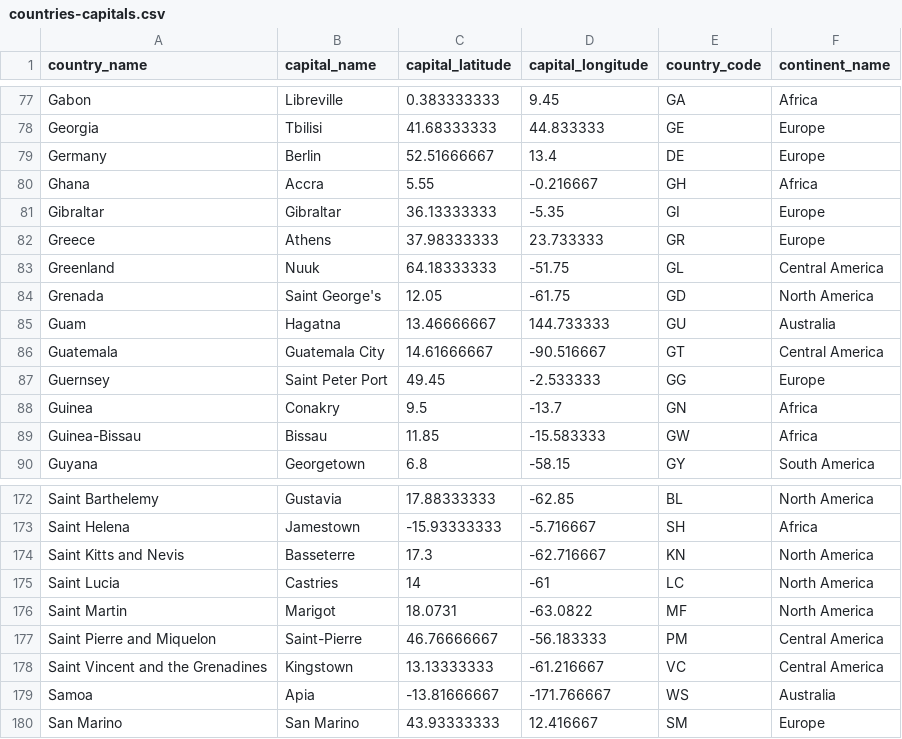
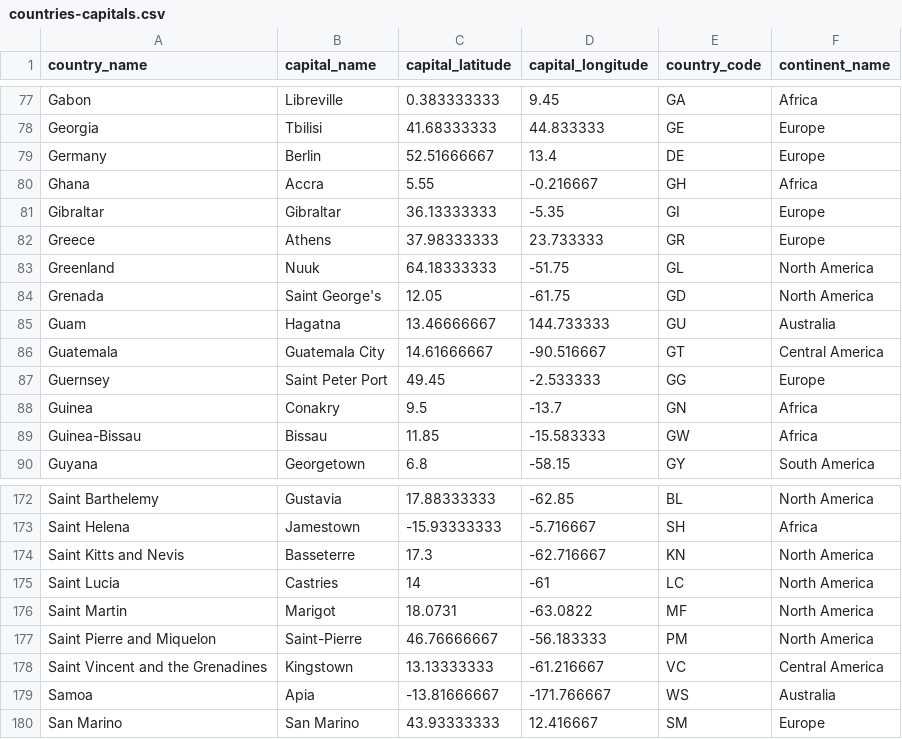
Before and after one commit to malmuntazarharris/WeatherDashboard, a CSV file: data/countries-capitals.csv, drawn as a sheet; only a part is shown, gaps mark what is left out.

Commit message:
Fix greenland

```diff
--- a/data/countries-capitals.csv
+++ b/data/countries-capitals.csv
@@ -82,3 +82,3 @@ Gibraltar,Gibraltar,36.13333333,-5.35,GI,Europe
 Greece,Athens,37.98333333,23.733333,GR,Europe
-Greenland,Nuuk,64.18333333,-51.75,GL,Central America
+Greenland,Nuuk,64.18333333,-51.75,GL,North America
 Grenada,Saint George's,12.05,-61.75,GD,North America
@@ -176,3 +176,3 @@ Saint Lucia,Castries,14,-61,LC,North America
 Saint Martin,Marigot,18.0731,-63.0822,MF,North America
-Saint Pierre and Miquelon,Saint-Pierre,46.76666667,-56.183333,PM,Central America
+Saint Pierre and Miquelon,Saint-Pierre,46.76666667,-56.183333,PM,North America
 Saint Vincent and the Grenadines,Kingstown,13.13333333,-61.216667,VC,Central America
```
